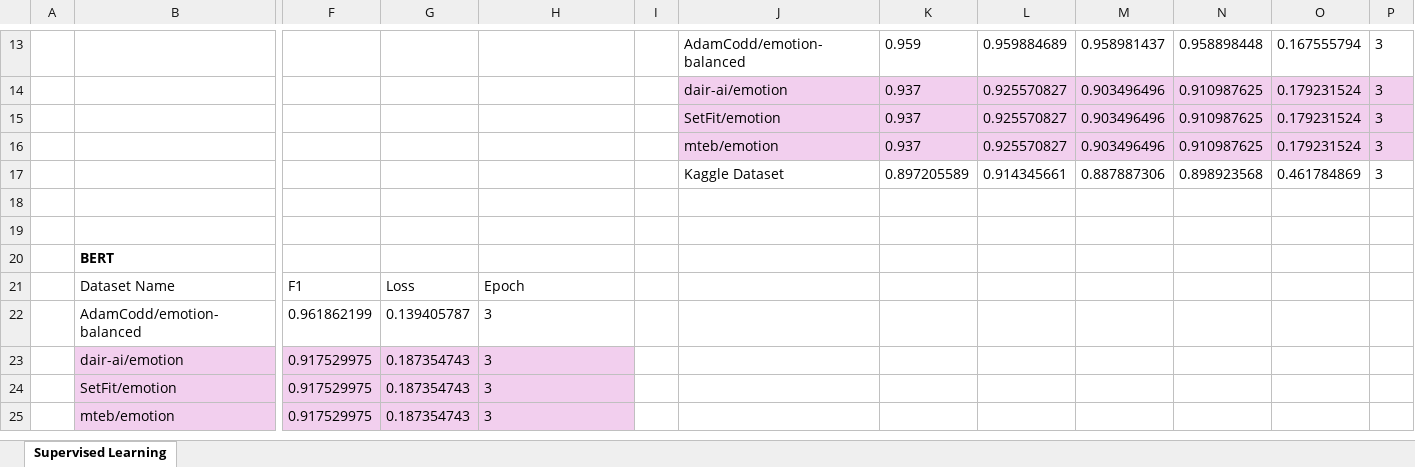
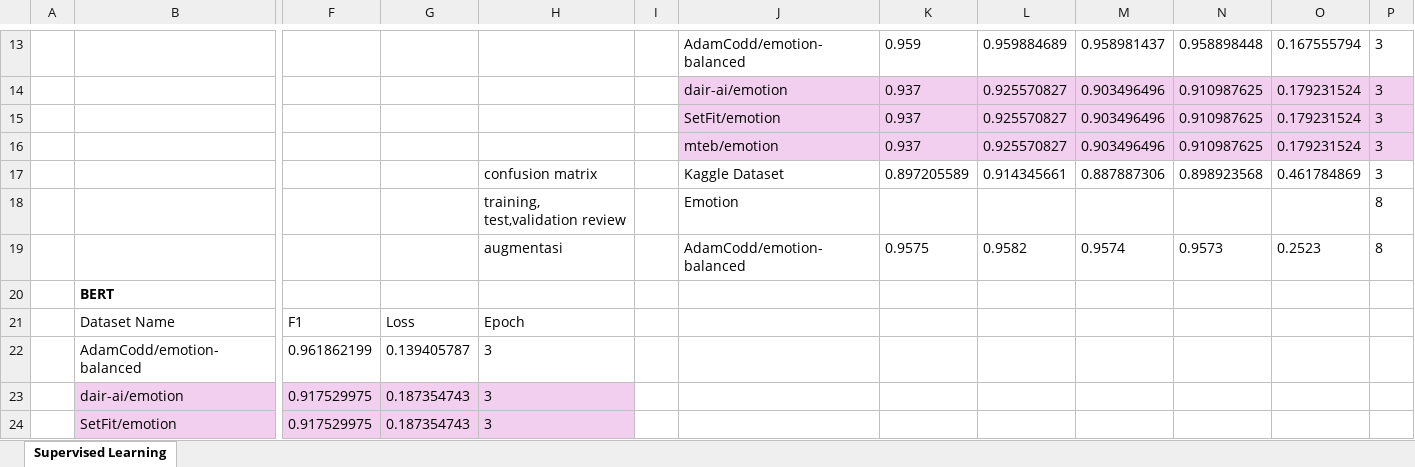
Before and after one commit to wllchrst/prethesis-experiments, an Excel workbook: Experiments/January17th/Summarization.xlsx, sheet Supervised Learning, drawn as a sheet; only a part is shown, gaps mark what is left out; the shorter side is filled out with more unchanged rows; values as stored, in another font and other column widths than the file's, no borders; table styles not drawn; rows hold the shown columns only; the diff names each change by its address in the sheet, - before the commit and + after, or states it on an @@ line.

```diff
--- a/Experiments/January17th/Summarization.xlsx (sheet Supervised Learning)
+++ b/Experiments/January17th/Summarization.xlsx (sheet Supervised Learning)
-H17: (empty)
+H17: confusion matrix
-row 18: (empty)
+row 18:  |  |  |  | training, test,validation review |  | Emotion |  |  |  |  |  | 8
-row 19: (empty)
+row 19:  |  |  |  | augmentasi |  | AdamCodd/emotion-balanced | 0.9575 | 0.9582 | 0.9574 | 0.9573 | 0.2523 | 8
```
Also changed, not shown: 8 other files.
